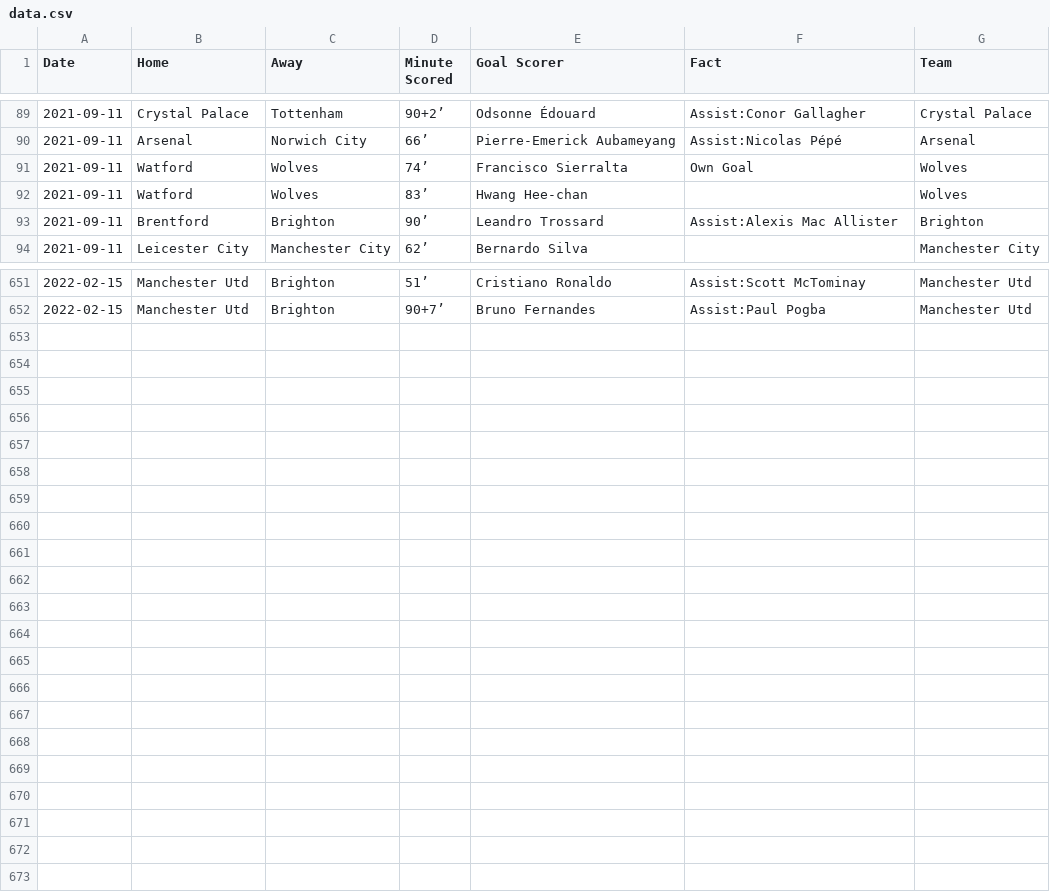
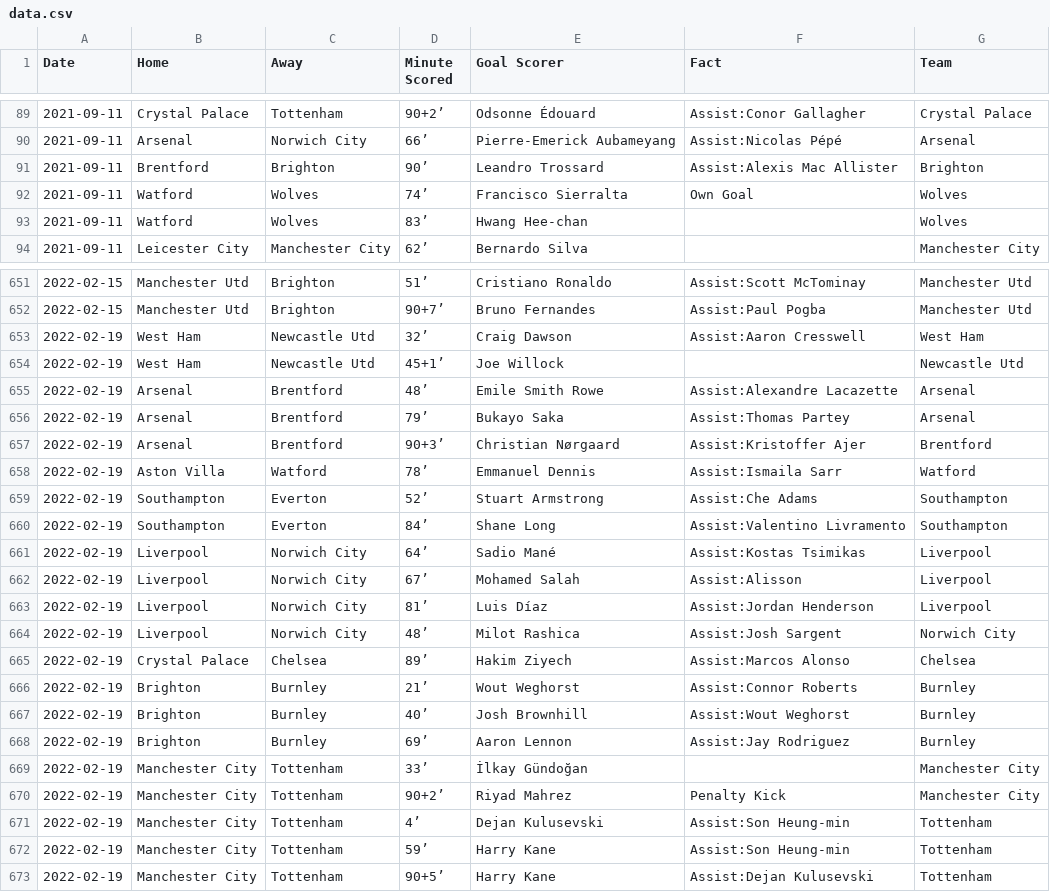
Before and after one commit to marvel308/marvel308.github.io, a CSV file: data.csv, drawn as a sheet; only a part is shown, gaps mark what is left out; the diff covers the shown part only.

```diff
--- a/data.csv
+++ b/data.csv
@@ -90,5 +90,5 @@ Date,Home,Away,Minute Scored,Goal Scorer,Fact,Team
 2021-09-11,Arsenal,Norwich City,66’,Pierre-Emerick Aubameyang,Assist:Nicolas Pépé,Arsenal
+2021-09-11,Brentford,Brighton,90’,Leandro Trossard,Assist:Alexis Mac Allister,Brighton
 2021-09-11,Watford,Wolves,74’,Francisco Sierralta,Own Goal,Wolves
 2021-09-11,Watford,Wolves,83’,Hwang Hee-chan,,Wolves
-2021-09-11,Brentford,Brighton,90’,Leandro Trossard,Assist:Alexis Mac Allister,Brighton
 2021-09-11,Leicester City,Manchester City,62’,Bernardo Silva,,Manchester City
@@ -652 +652,22 @@ Date,Home,Away,Minute Scored,Goal Scorer,Fact,Team
 2022-02-15,Manchester Utd,Brighton,90+7’,Bruno Fernandes,Assist:Paul Pogba,Manchester Utd
+2022-02-19,West Ham,Newcastle Utd,32’,Craig Dawson,Assist:Aaron Cresswell,West Ham
+2022-02-19,West Ham,Newcastle Utd,45+1’,Joe Willock,,Newcastle Utd
+2022-02-19,Arsenal,Brentford,48’,Emile Smith Rowe,Assist:Alexandre Lacazette,Arsenal
+2022-02-19,Arsenal,Brentford,79’,Bukayo Saka,Assist:Thomas Partey,Arsenal
+2022-02-19,Arsenal,Brentford,90+3’,Christian Nørgaard,Assist:Kristoffer Ajer,Brentford
+2022-02-19,Aston Villa,Watford,78’,Emmanuel Dennis,Assist:Ismaila Sarr,Watford
+2022-02-19,Southampton,Everton,52’,Stuart Armstrong,Assist:Che Adams,Southampton
+2022-02-19,Southampton,Everton,84’,Shane Long,Assist:Valentino Livramento,Southampton
+2022-02-19,Liverpool,Norwich City,64’,Sadio Mané,Assist:Kostas Tsimikas,Liverpool
+2022-02-19,Liverpool,Norwich City,67’,Mohamed Salah,Assist:Alisson,Liverpool
+2022-02-19,Liverpool,Norwich City,81’,Luis Díaz,Assist:Jordan Henderson,Liverpool
+2022-02-19,Liverpool,Norwich City,48’,Milot Rashica,Assist:Josh Sargent,Norwich City
+2022-02-19,Crystal Palace,Chelsea,89’,Hakim Ziyech,Assist:Marcos Alonso,Chelsea
+2022-02-19,Brighton,Burnley,21’,Wout Weghorst,Assist:Connor Roberts,Burnley
+2022-02-19,Brighton,Burnley,40’,Josh Brownhill,Assist:Wout Weghorst,Burnley
+2022-02-19,Brighton,Burnley,69’,Aaron Lennon,Assist:Jay Rodriguez,Burnley
+2022-02-19,Manchester City,Tottenham,33’,İlkay Gündoğan,,Manchester City
+2022-02-19,Manchester City,Tottenham,90+2’,Riyad Mahrez,Penalty Kick,Manchester City
+2022-02-19,Manchester City,Tottenham,4’,Dejan Kulusevski,Assist:Son Heung-min,Tottenham
+2022-02-19,Manchester City,Tottenham,59’,Harry Kane,Assist:Son Heung-min,Tottenham
+2022-02-19,Manchester City,Tottenham,90+5’,Harry Kane,Assist:Dejan Kulusevski,Tottenham
```
Also changed, not shown: 15 moved rows elsewhere in this file, critical_data.csv.
